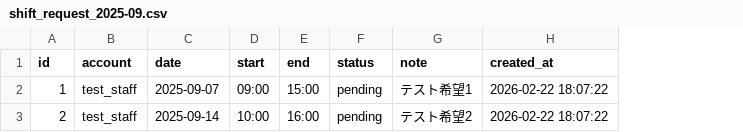
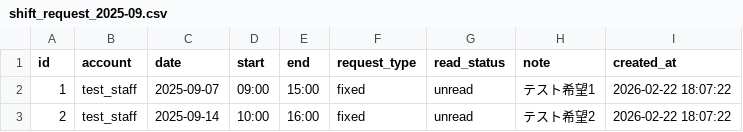
Before and after one commit to 0Tsuki3/shift_auth_system_prototype, a CSV file: data/shift_request/shift_request_2025-09.csv, drawn as a sheet; removed rows and columns are numbered as before the commit, all else as after; the diff names each change by its address in the sheet, - before the commit and + after, or states it on an @@ line.

Commit message:
feat: シフト希望を承認/却下から既読/未読ベースに変更
- データモデル変更: status → request_type + read_status
- Repository: find_by_status → find_by_read_status
- Service: update_status → mark_as_read/mark_as_unread
- Validator: ステータスチェックを request_type + read_status に対応
- Routes: 管理者画面の承認/却下を既読マーク機能に変更
- CSVマイグレーション: 既存データを新フォーマットに変換
- 旧データとの互換性維持（from_dict で自動変換）

```diff
--- a/data/shift_request/shift_request_2025-09.csv
+++ b/data/shift_request/shift_request_2025-09.csv
-column F (status), rows 2-3: pending | pending
+column F (request_type), rows 2-3: fixed | fixed
+column G (read_status), rows 2-3: unread | unread
```
Also changed, not shown: data/shift_request/shift_request_2026-02.csv, 10 other files.
